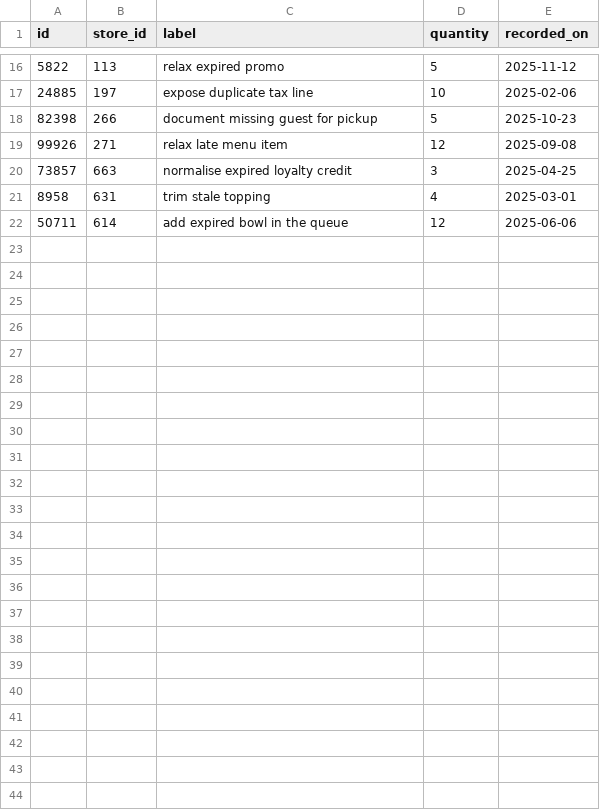
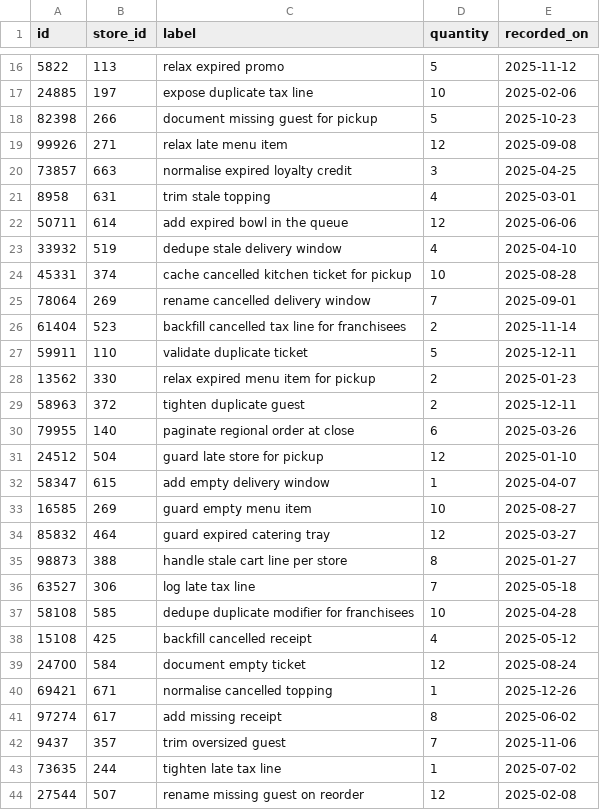
Before and after one commit to wwtdigital/copperpot-pricing-pipeline, a CSV file: seeds/generated/staging_rows.csv, drawn as a sheet; only a part is shown, gaps mark what is left out.

Commit message:
tweaks

```diff
--- a/seeds/generated/staging_rows.csv
+++ b/seeds/generated/staging_rows.csv
@@ -22 +22,23 @@ id,store_id,label,quantity,recorded_on
 50711,614,add expired bowl in the queue,12,2025-06-06
+33932,519,dedupe stale delivery window,4,2025-04-10
+45331,374,cache cancelled kitchen ticket for pickup,10,2025-08-28
+78064,269,rename cancelled delivery window,7,2025-09-01
+61404,523,backfill cancelled tax line for franchisees,2,2025-11-14
+59911,110,validate duplicate ticket,5,2025-12-11
+13562,330,relax expired menu item for pickup,2,2025-01-23
+58963,372,tighten duplicate guest,2,2025-12-11
+79955,140,paginate regional order at close,6,2025-03-26
+24512,504,guard late store for pickup,12,2025-01-10
+58347,615,add empty delivery window,1,2025-04-07
+16585,269,guard empty menu item,10,2025-08-27
+85832,464,guard expired catering tray,12,2025-03-27
+98873,388,handle stale cart line per store,8,2025-01-27
+63527,306,log late tax line,7,2025-05-18
+58108,585,dedupe duplicate modifier for franchisees,10,2025-04-28
+15108,425,backfill cancelled receipt,4,2025-05-12
+24700,584,document empty ticket,12,2025-08-24
+69421,671,normalise cancelled topping,1,2025-12-26
+97274,617,add missing receipt,8,2025-06-02
+9437,357,trim oversized guest,7,2025-11-06
+73635,244,tighten late tax line,1,2025-07-02
+27544,507,rename missing guest on reorder,12,2025-02-08
```
